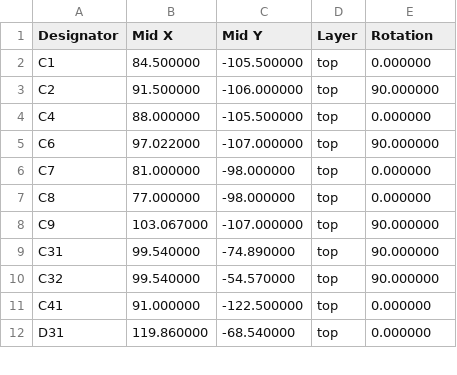
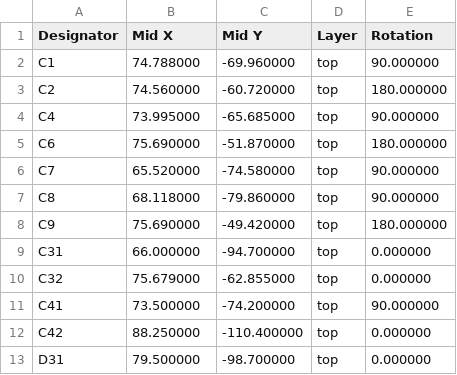
Before and after one commit to n416/katanori, a CSV file: hardware/pcb/hub_power/fab/cpl.csv, drawn as a sheet; only a part is shown; the diff covers the shown part only.

```diff
--- a/hardware/pcb/hub_power/fab/cpl.csv
+++ b/hardware/pcb/hub_power/fab/cpl.csv
@@ -1,12 +1,13 @@
 Designator,Mid X,Mid Y,Layer,Rotation
-C1,84.500000,-105.500000,top,0.000000
-C2,91.500000,-106.000000,top,90.000000
-C4,88.000000,-105.500000,top,0.000000
-C6,97.022000,-107.000000,top,90.000000
-C7,81.000000,-98.000000,top,0.000000
-C8,77.000000,-98.000000,top,0.000000
-C9,103.067000,-107.000000,top,90.000000
-C31,99.540000,-74.890000,top,90.000000
-C32,99.540000,-54.570000,top,90.000000
-C41,91.000000,-122.500000,top,0.000000
-D31,119.860000,-68.540000,top,0.000000
+C1,74.788000,-69.960000,top,90.000000
+C2,74.560000,-60.720000,top,180.000000
+C4,73.995000,-65.685000,top,90.000000
+C6,75.690000,-51.870000,top,180.000000
+C7,65.520000,-74.580000,top,90.000000
+C8,68.118000,-79.860000,top,90.000000
+C9,75.690000,-49.420000,top,180.000000
+C31,66.000000,-94.700000,top,0.000000
+C32,75.679000,-62.855000,top,0.000000
+C41,73.500000,-74.200000,top,90.000000
+C42,88.250000,-110.400000,top,0.000000
+D31,79.500000,-98.700000,top,0.000000
```
Also changed, not shown: 2 added rows and 93 edited cells elsewhere in this file, hardware/pcb/hub_power/fab/bom.csv, 16 other files.
